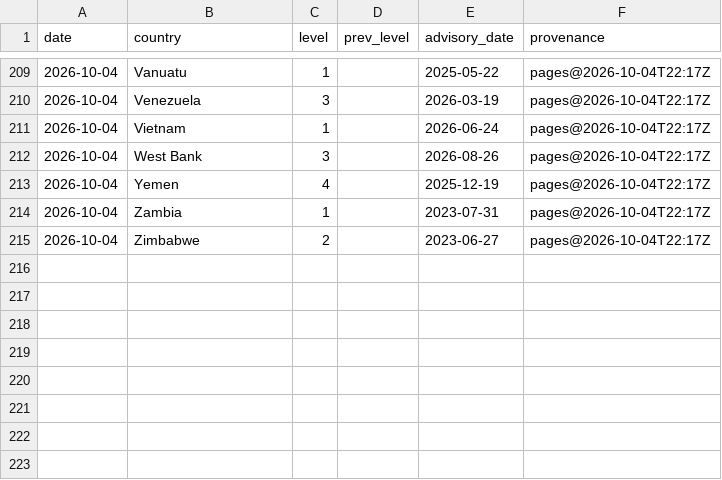
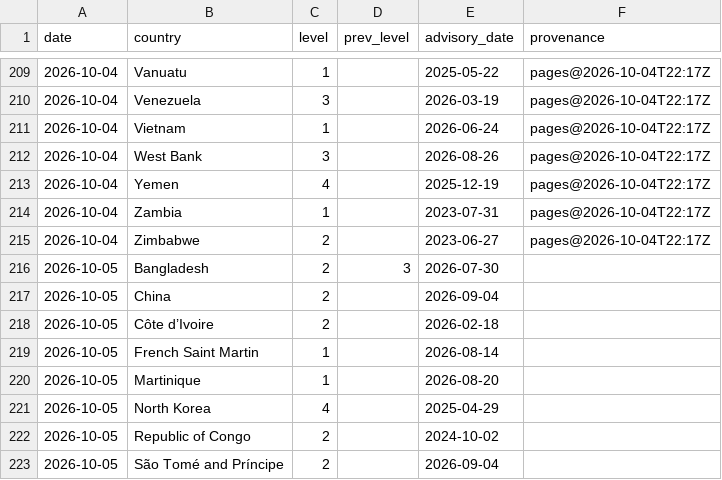
Before and after one commit to btabiado/alpine-data, a CSV file: data/travel_advisory_changes.csv, drawn as a sheet; only a part is shown, gaps mark what is left out.

```diff
--- a/data/travel_advisory_changes.csv
+++ b/data/travel_advisory_changes.csv
@@ -215 +215,9 @@ date,country,level,prev_level,advisory_date,provenance
 2026-10-04,Zimbabwe,2,,2023-06-27,pages@2026-10-04T22:17Z
+2026-10-05,Bangladesh,2,3,2026-07-30,
+2026-10-05,China,2,,2026-09-04,
+2026-10-05,Côte d’Ivoire,2,,2026-02-18,
+2026-10-05,French Saint Martin,1,,2026-08-14,
+2026-10-05,Martinique,1,,2026-08-20,
+2026-10-05,North Korea,4,,2025-04-29,
+2026-10-05,Republic of Congo,2,,2024-10-02,
+2026-10-05,São Tomé and Príncipe,2,,2026-09-04,
```
Also changed, not shown: 1 other file.
